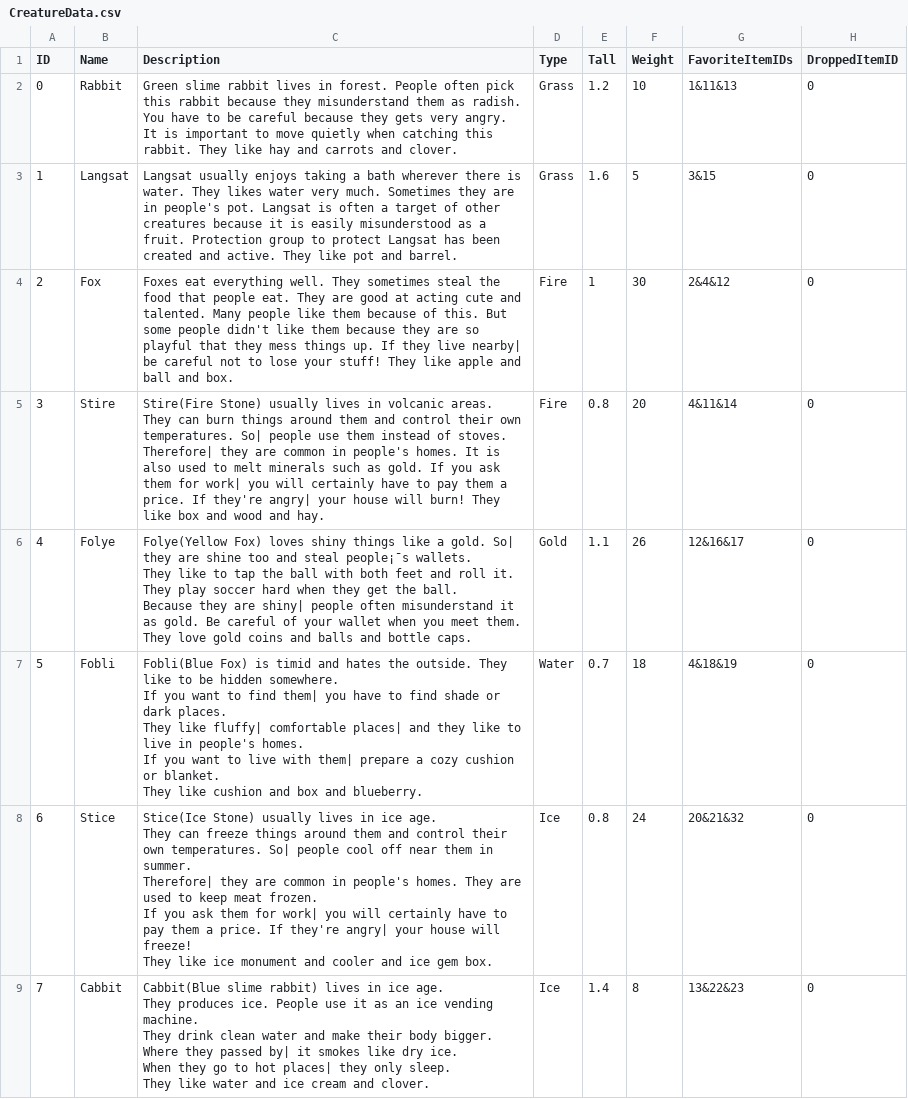
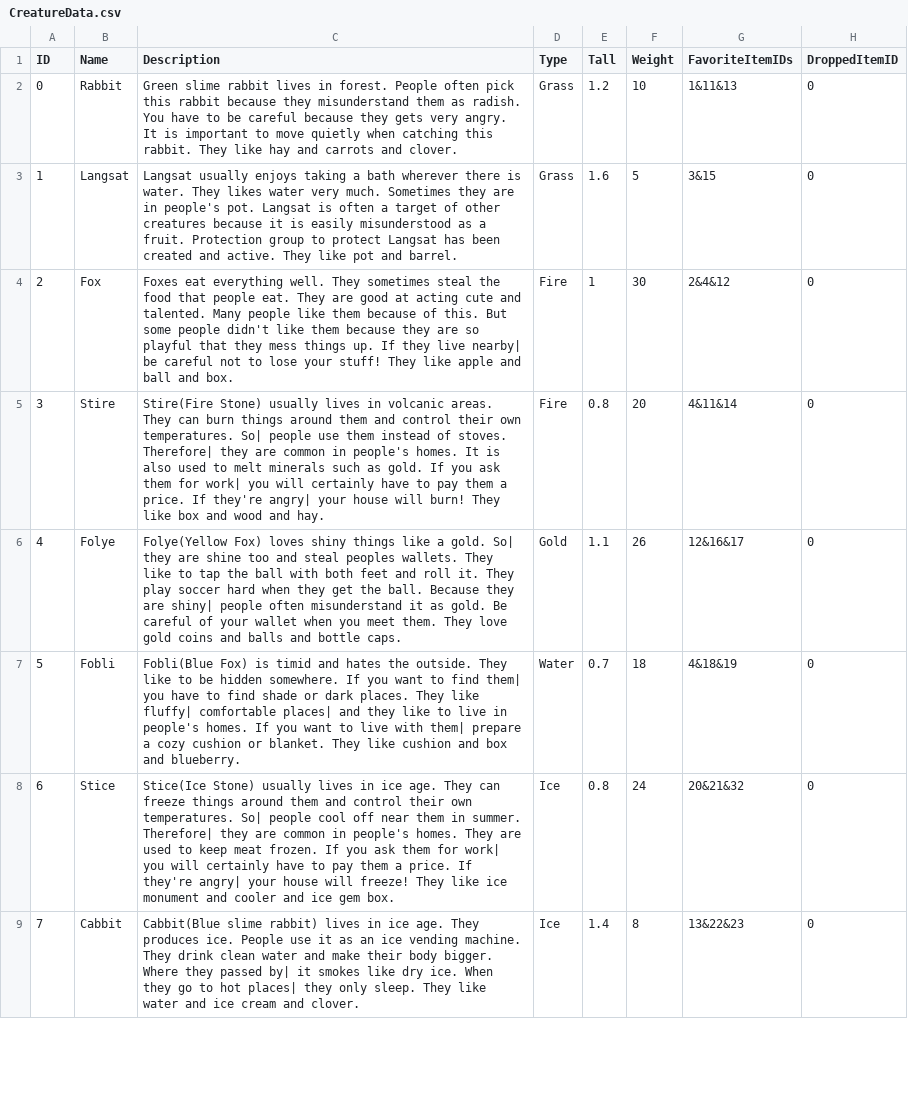
Before and after one commit to viyamKUN/IMP-AR-Project, a CSV file: Assets/Scripts/Game Play/Data/CreatureData.csv, drawn as a sheet; only a part is shown; ↵ is a line break in a cell; the diff covers the shown part only; the diff names each change by its address in the sheet, - before the commit and + after, or states it on an @@ line.

Commit message:
Add creatures and items data
* add models
* add profile images
* edit csv file
* edit UI

```diff
--- a/Assets/Scripts/Game Play/Data/CreatureData.csv
+++ b/Assets/Scripts/Game Play/Data/CreatureData.csv
-C6 (Description): …and steal people¡¯s wallets. ↵ They…
+C6 (Description): …and steal peoples wallets. They…
-C7 (Description): …and blueberry.
+C7 (Description): …and blueberry.
-C8 (Description): …gem box.
+C8 (Description): …gem box.
-C9 (Description): …and clover.
+C9 (Description): …and clover.
```
Also changed, not shown: 4 edited cells elsewhere in this file, 4 other files.
